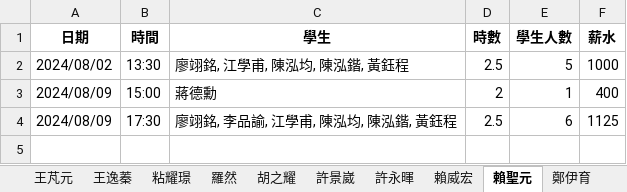
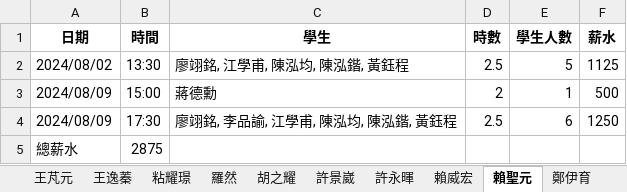
Before and after one commit to lsyuan36/cramserver, an Excel workbook: output/老師個別表.xlsx, sheet 賴聖元, drawn as a sheet; values as stored, in another font and other column widths than the file's, no borders; the diff names each change by its address in the sheet, - before the commit and + after, or states it on an @@ line.

```diff
--- a/output/老師個別表.xlsx (sheet 賴聖元)
+++ b/output/老師個別表.xlsx (sheet 賴聖元)
-F2 (薪水): 1000
+F2 (薪水): 1125
-F3 (薪水): 400
+F3 (薪水): 500
-F4 (薪水): 1125
+F4 (薪水): 1250
+row 5: 總薪水 | 2875
```
Also changed, not shown: sheet 陳禎, sheet 張哲銘, sheet 吳冬羽, sheet 陳柏宇, sheet 鄭名佑, sheet 張新岳, 25 more sheets, input/上課記錄 (回覆).xlsx, input/基底薪資.xlsx, 7 other files.
